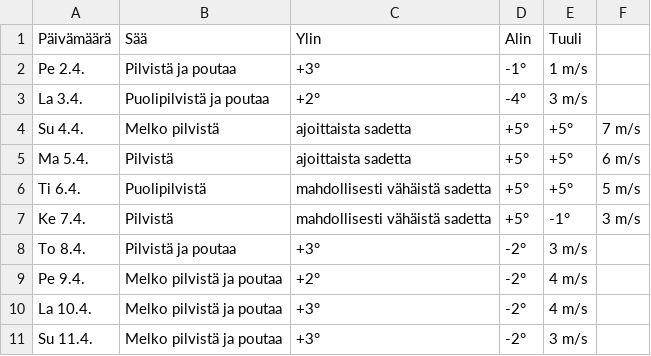
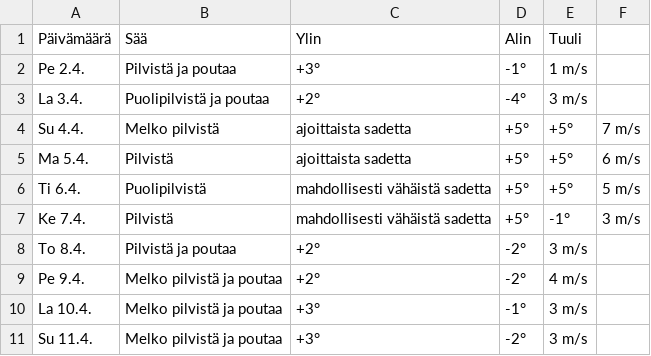
Before and after one commit to edwsqa/Crawler, a CSV file: files/WeatherOulu.csv, drawn as a sheet.

```diff
--- a/files/WeatherOulu.csv
+++ b/files/WeatherOulu.csv
@@ -7,5 +7,5 @@ Ti 6.4.,Puolipilvistä, mahdollisesti vähäistä sadetta,+5°,+5°,5 m/s
 Ke 7.4.,Pilvistä, mahdollisesti vähäistä sadetta,+5°,-1°,3 m/s
-To 8.4.,Pilvistä ja poutaa,+3°,-2°,3 m/s
+To 8.4.,Pilvistä ja poutaa,+2°,-2°,3 m/s
 Pe 9.4.,Melko pilvistä ja poutaa,+2°,-2°,4 m/s
-La 10.4.,Melko pilvistä ja poutaa,+3°,-2°,4 m/s
+La 10.4.,Melko pilvistä ja poutaa,+3°,-1°,3 m/s
 Su 11.4.,Melko pilvistä ja poutaa,+3°,-2°,3 m/s
```
Also changed, not shown: files/WeatherKajaani.csv, files/WeatherYlivieska.csv, 2 other files.
